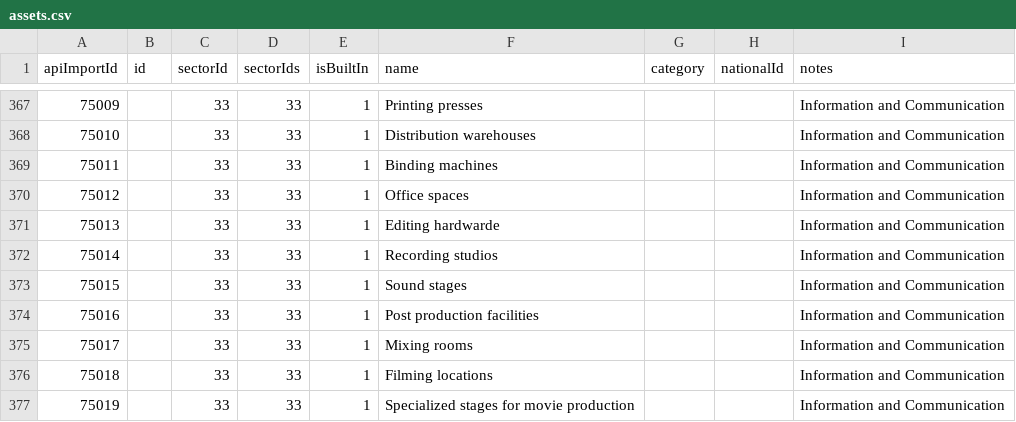
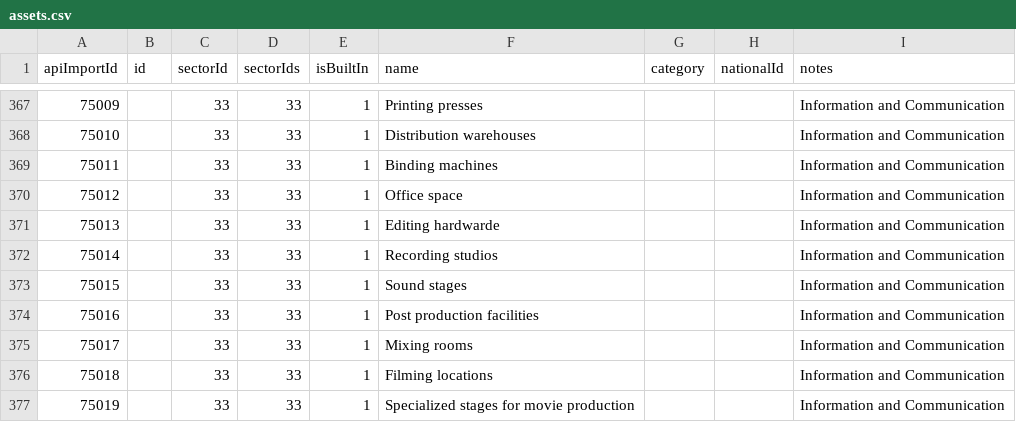
Before and after one commit to unisdr/delta, a CSV file: app/hips/assets.csv, drawn as a sheet; only a part is shown, gaps mark what is left out.

Commit message:
Fix on asset importation and duplicate record - office spaces.

```diff
--- a/app/hips/assets.csv
+++ b/app/hips/assets.csv
@@ -369,3 +369,3 @@ apiImportId,id,sectorId,sectorIds,isBuiltIn,name,category,nationalId,notes
 75011,,33,33,1,Binding machines,,,Information and Communication
-75012,,33,33,1,Office spaces,,,Information and Communication
+75012,,33,33,1,Office space,,,Information and Communication
 75013,,33,33,1,Editing hardwarde,,,Information and Communication
```
Also changed, not shown: 2 other files.
